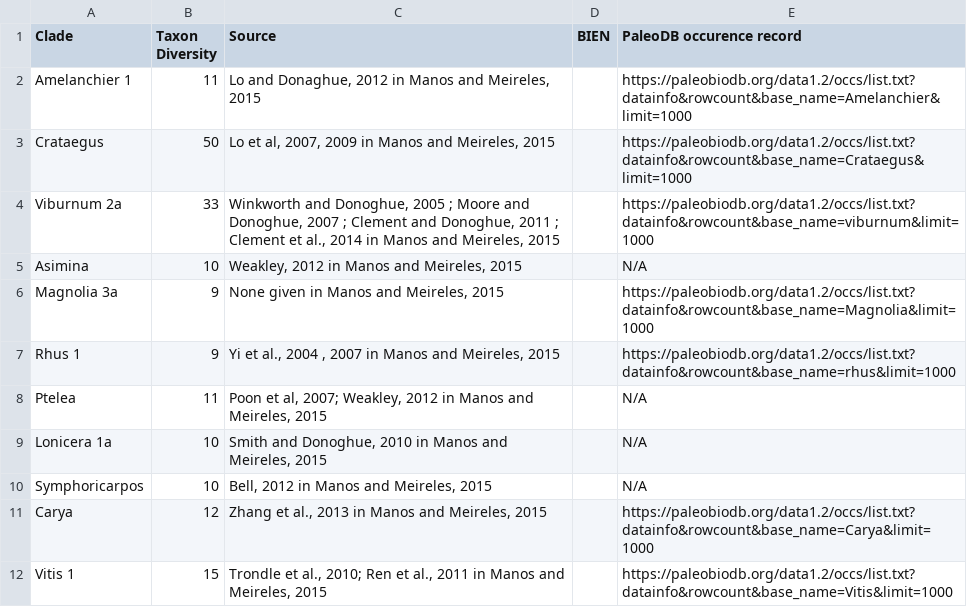
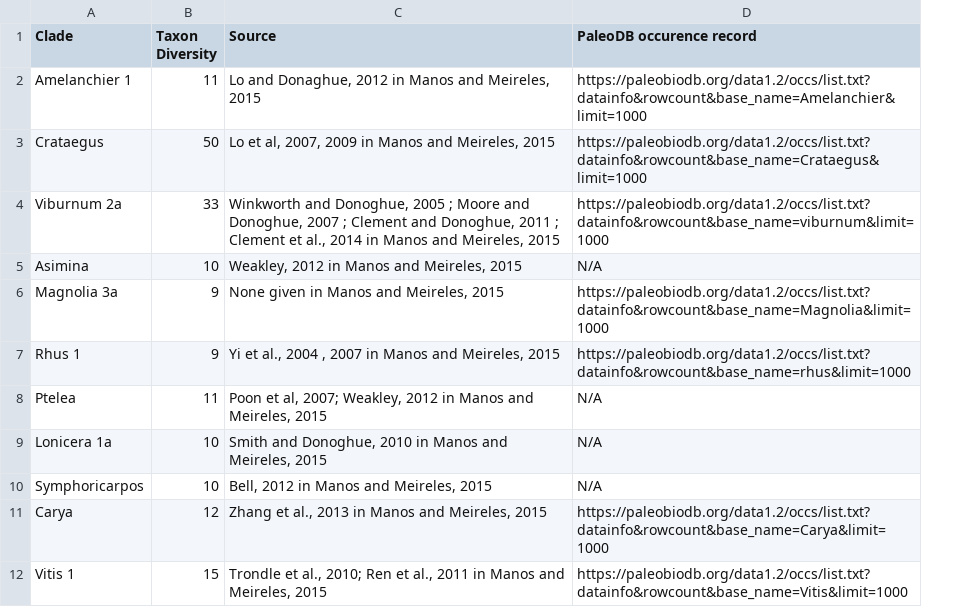
Before and after one commit to kerkhoffa/kerkhofflab, a CSV file: Clades.-.Sheet1.csv, drawn as a sheet; only a part is shown; the diff names each change by its address in the sheet, - before the commit and + after, or states it on an @@ line.

Commit message:
Removed BIEN column

```diff
--- a/Clades.-.Sheet1.csv
+++ b/Clades.-.Sheet1.csv
-column D (BIEN), empty
```
